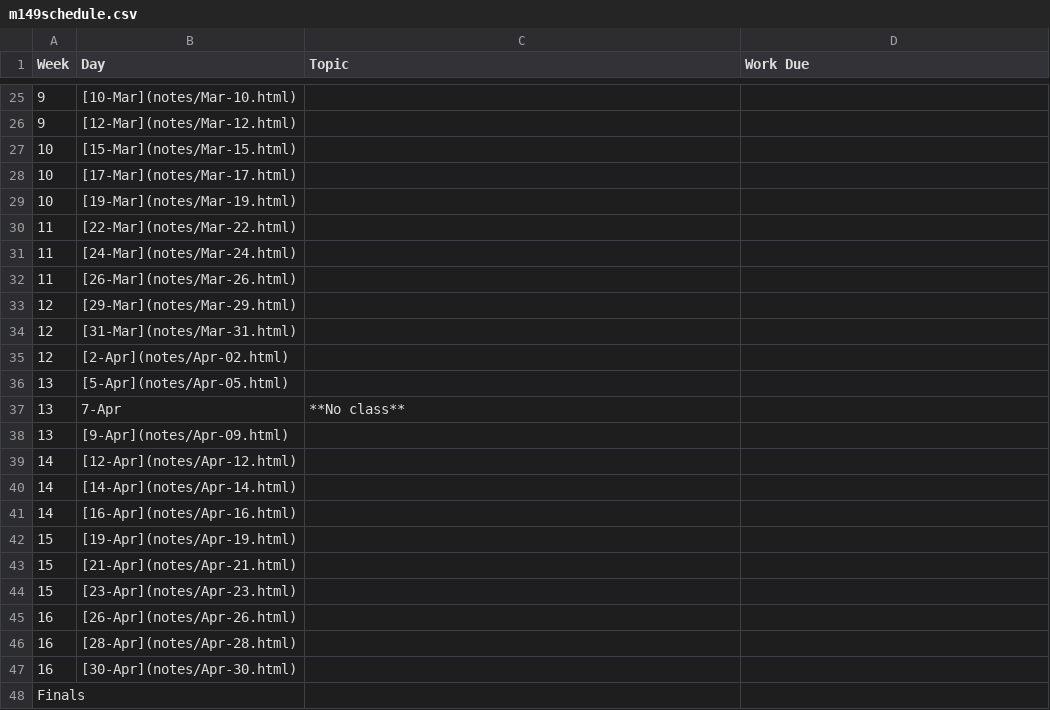
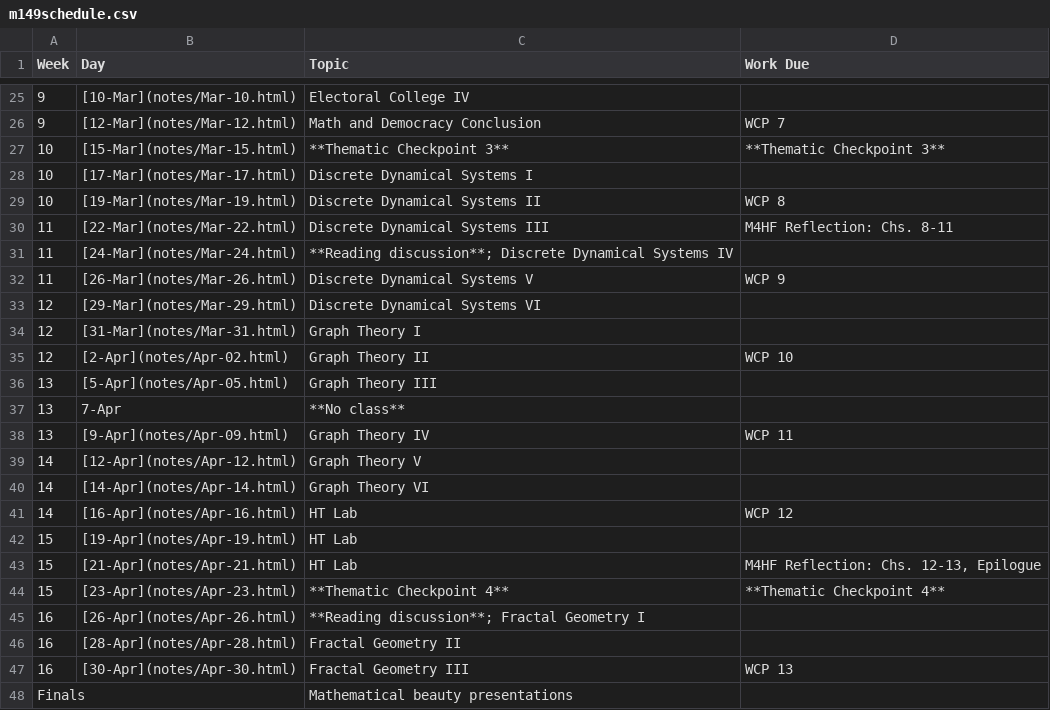
Before and after one commit to mkjanssen/IBL-explorationsinmodernmath, a CSV file: m149schedule.csv, drawn as a sheet; only a part is shown, gaps mark what is left out; the diff covers the shown part only.

```diff
--- a/m149schedule.csv
+++ b/m149schedule.csv
@@ -25,24 +25,24 @@
-9,[10-Mar](notes/Mar-10.html),,
-9,[12-Mar](notes/Mar-12.html),,
-10,[15-Mar](notes/Mar-15.html),,
-10,[17-Mar](notes/Mar-17.html),,
-10,[19-Mar](notes/Mar-19.html),,
-11,[22-Mar](notes/Mar-22.html),,
-11,[24-Mar](notes/Mar-24.html),,
-11,[26-Mar](notes/Mar-26.html),,
-12,[29-Mar](notes/Mar-29.html),,
-12,[31-Mar](notes/Mar-31.html),,
-12,[2-Apr](notes/Apr-02.html),,
-13,[5-Apr](notes/Apr-05.html),,
+9,[10-Mar](notes/Mar-10.html),Electoral College IV,
+9,[12-Mar](notes/Mar-12.html),Math and Democracy Conclusion,WCP 7
+10,[15-Mar](notes/Mar-15.html),**Thematic Checkpoint 3**,**Thematic Checkpoint 3**
+10,[17-Mar](notes/Mar-17.html),Discrete Dynamical Systems I,
+10,[19-Mar](notes/Mar-19.html),Discrete Dynamical Systems II,WCP 8
+11,[22-Mar](notes/Mar-22.html),Discrete Dynamical Systems III,M4HF Reflection: Chs. 8-11
+11,[24-Mar](notes/Mar-24.html),**Reading discussion**; Discrete Dynamical Systems IV,
+11,[26-Mar](notes/Mar-26.html),Discrete Dynamical Systems V,WCP 9
+12,[29-Mar](notes/Mar-29.html),Discrete Dynamical Systems VI,
+12,[31-Mar](notes/Mar-31.html),Graph Theory I,
+12,[2-Apr](notes/Apr-02.html),Graph Theory II,WCP 10
+13,[5-Apr](notes/Apr-05.html),Graph Theory III,
 13,7-Apr,**No class**,
-13,[9-Apr](notes/Apr-09.html),,
-14,[12-Apr](notes/Apr-12.html),,
-14,[14-Apr](notes/Apr-14.html),,
-14,[16-Apr](notes/Apr-16.html),,
-15,[19-Apr](notes/Apr-19.html),,
-15,[21-Apr](notes/Apr-21.html),,
-15,[23-Apr](notes/Apr-23.html),,
-16,[26-Apr](notes/Apr-26.html),,
-16,[28-Apr](notes/Apr-28.html),,
-16,[30-Apr](notes/Apr-30.html),,
-Finals,,,,,
+13,[9-Apr](notes/Apr-09.html),Graph Theory IV,WCP 11
+14,[12-Apr](notes/Apr-12.html),Graph Theory V,
+14,[14-Apr](notes/Apr-14.html),Graph Theory VI,
+14,[16-Apr](notes/Apr-16.html),HT Lab,WCP 12
+15,[19-Apr](notes/Apr-19.html),HT Lab,
+15,[21-Apr](notes/Apr-21.html),HT Lab,"M4HF Reflection: Chs. 12-13, Epilogue"
+15,[23-Apr](notes/Apr-23.html),**Thematic Checkpoint 4**,**Thematic Checkpoint 4**
+16,[26-Apr](notes/Apr-26.html),**Reading discussion**; Fractal Geometry I,
+16,[28-Apr](notes/Apr-28.html),Fractal Geometry II,
+16,[30-Apr](notes/Apr-30.html),Fractal Geometry III,WCP 13
+Finals,,Mathematical beauty presentations,
```
Also changed, not shown: 32 edited cells elsewhere in this file, 5 other files.
